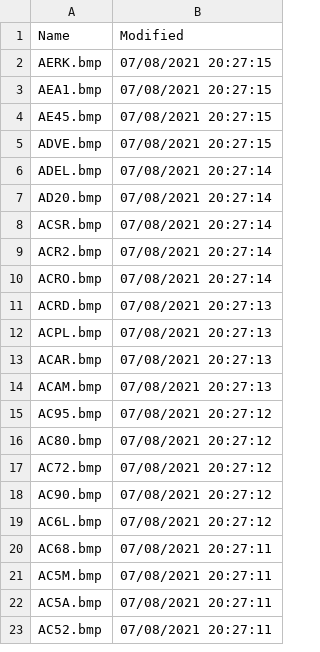
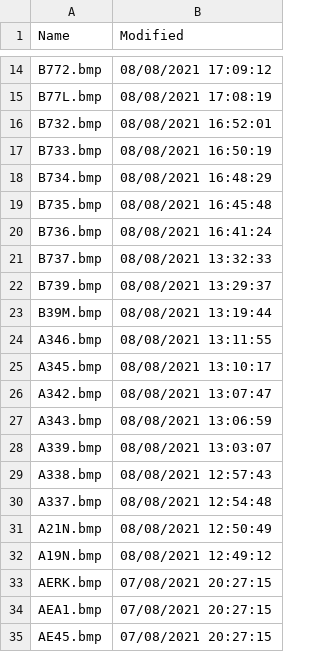
Before and after one commit to classicvalues/VRSOperatorFlags, a CSV file: DVSilhouettes.csv, drawn as a sheet; only a part is shown, gaps mark what is left out; the shorter side is filled out with more unchanged rows; the diff covers the shown part only.

```diff
--- a/DVSilhouettes.csv
+++ b/DVSilhouettes.csv
@@ -2 +14,20 @@ Name,Modified
+B772.bmp,08/08/2021 17:09:12
+B77L.bmp,08/08/2021 17:08:19
+B732.bmp,08/08/2021 16:52:01
+B733.bmp,08/08/2021 16:50:19
+B734.bmp,08/08/2021 16:48:29
+B735.bmp,08/08/2021 16:45:48
+B736.bmp,08/08/2021 16:41:24
+B737.bmp,08/08/2021 13:32:33
+B739.bmp,08/08/2021 13:29:37
+B39M.bmp,08/08/2021 13:19:44
+A346.bmp,08/08/2021 13:11:55
+A345.bmp,08/08/2021 13:10:17
+A342.bmp,08/08/2021 13:07:47
+A343.bmp,08/08/2021 13:06:59
+A339.bmp,08/08/2021 13:03:07
+A338.bmp,08/08/2021 12:57:43
+A337.bmp,08/08/2021 12:54:48
+A21N.bmp,08/08/2021 12:50:49
+A19N.bmp,08/08/2021 12:49:12
 AERK.bmp,07/08/2021 20:27:15
```
Also changed, not shown: 12 added rows elsewhere in this file, Silhouettes.csv, 2 other files.
